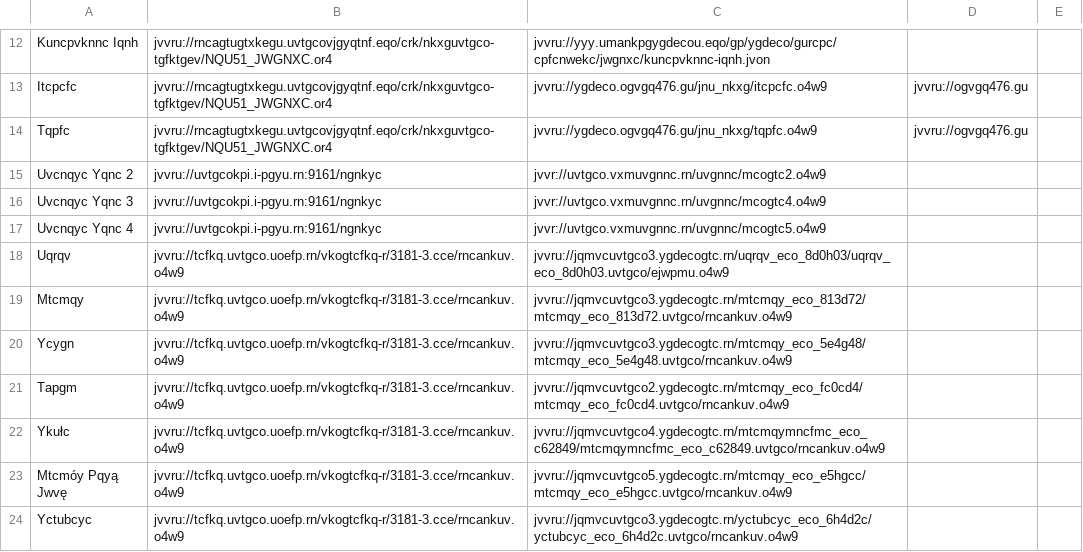
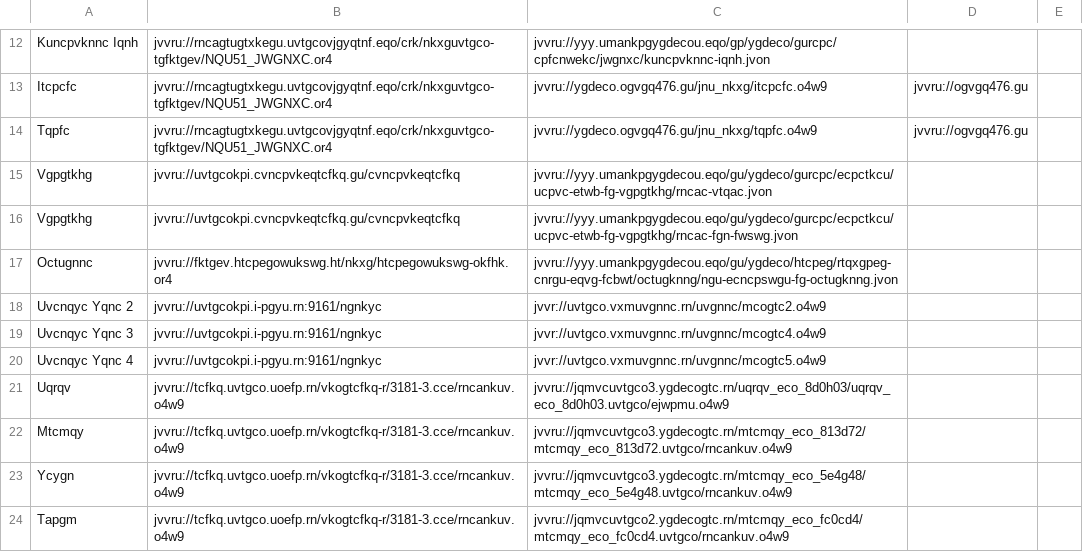
Before and after one commit to andalusianroads/javascript, a CSV file: tv/tv.csv, drawn as a sheet; only a part is shown, gaps mark what is left out; the shorter side is filled out with more unchanged rows.

Commit message:
Update tv.csv

```diff
--- a/tv/tv.csv
+++ b/tv/tv.csv
@@ -14,2 +14,5 @@ Itcpcfc;jvvru://rncagtugtxkegu.uvtgcovjgyqtnf.eqo/crk/nkxguvtgco-tgfktgev/NQU51_
 Tqpfc;jvvru://rncagtugtxkegu.uvtgcovjgyqtnf.eqo/crk/nkxguvtgco-tgfktgev/NQU51_JWGNXC.or4;jvvru://ygdeco.ogvgq476.gu/jnu_nkxg/tqpfc.o4w9;jvvru://ogvgq476.gu
+Vgpgtkhg;jvvru://uvtgcokpi.cvncpvkeqtcfkq.gu/cvncpvkeqtcfkq;jvvru://yyy.umankpgygdecou.eqo/gu/ygdeco/gurcpc/ecpctkcu/ucpvc-etwb-fg-vgpgtkhg/rncac-vtqac.jvon
+Vgpgtkhg;jvvru://uvtgcokpi.cvncpvkeqtcfkq.gu/cvncpvkeqtcfkq;jvvru://yyy.umankpgygdecou.eqo/gu/ygdeco/gurcpc/ecpctkcu/ucpvc-etwb-fg-vgpgtkhg/rncac-fgn-fwswg.jvon
+Octugnnc;jvvru://fktgev.htcpegowukswg.ht/nkxg/htcpegowukswg-okfhk.or4;jvvru://yyy.umankpgygdecou.eqo/gu/ygdeco/htcpeg/rtqxgpeg-cnrgu-eqvg-fcbwt/octugknng/ngu-ecncpswgu-fg-octugknng.jvon
 Uvcnqyc Yqnc 2;jvvru://uvtgcokpi.i-pgyu.rn:9161/ngnkyc;jvvr://uvtgco.vxmuvgnnc.rn/uvgnnc/mcogtc2.o4w9
```
